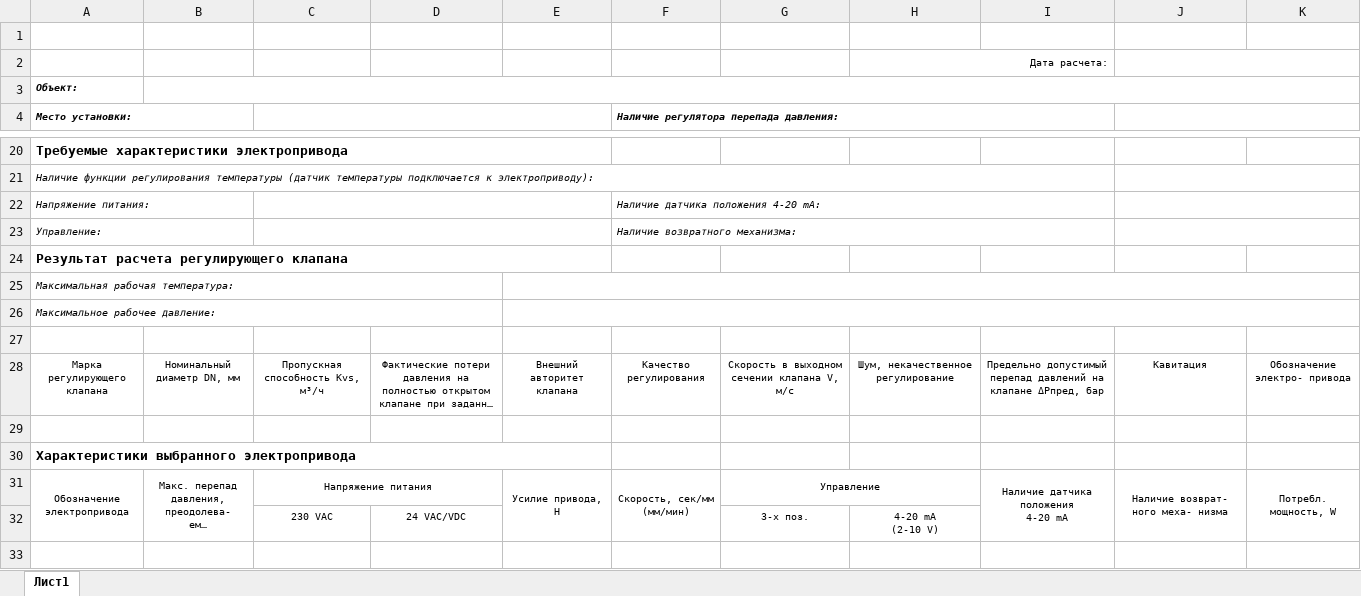
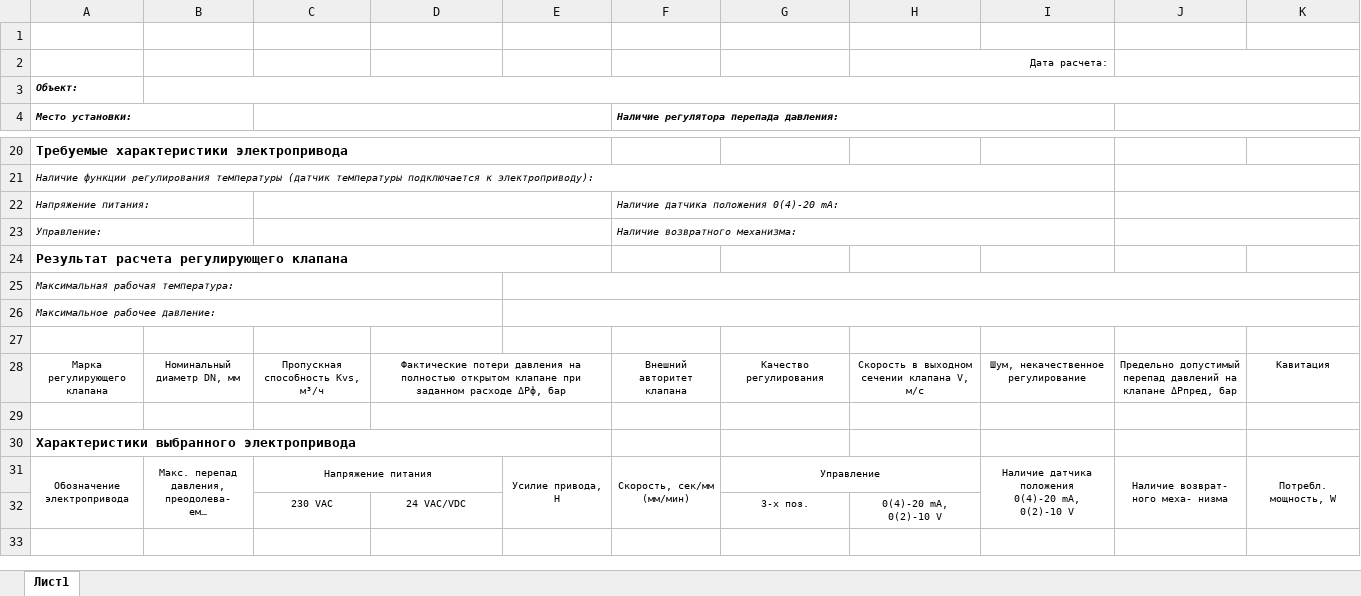
Before and after one commit to PaZa96/TeplosilaWeb, an Excel workbook: TeplosilaWeb/Content/templates/templateTRV.xlsx, sheet Лист1, drawn as a sheet; only a part is shown, gaps mark what is left out; long unchanged cells end in …; values as stored, in another font and other column widths than the file's, no borders; charts and pictures not drawn; ↵ is a line break in a cell; the diff names each change by its address in the sheet, - before the commit and + after, or states it on an @@ line.

```diff
--- a/TeplosilaWeb/Content/templates/templateTRV.xlsx (sheet Лист1)
+++ b/TeplosilaWeb/Content/templates/templateTRV.xlsx (sheet Лист1)
-F22: Наличие датчика положения 4-20 mA:
+F22: Наличие датчика положения 0(4)-20 mA:
+D28:E28 merged
-E28: Внешний авторитет клапана
+E28: (empty)
-F28: Качество регулирования
+F28: Внешний авторитет клапана
-G28: Скорость в выходном сечении клапана V, м/с
+G28: Качество регулирования
-H28: Шум, некачественное регулирование
+H28: Скорость в выходном сечении клапана V, м/с
-I28: Предельно допустимый перепад давлений на клапане ΔPпред, бар
+I28: Шум, некачественное регулирование
-J28: Кавитация
+J28: Предельно допустимый перепад давлений на клапане ΔPпред, бар
-K28: Обозначение электро- привода
+K28: Кавитация
+D29:E29 merged
-I31: Наличие датчика положения ↵ 4-20 mA
+I31: Наличие датчика положения ↵ 0(4)-20 mA, ↵ 0(2)-10 V
-H32: 4-20 mA ↵ (2-10 V)
+H32: 0(4)-20 mA, ↵ 0(2)-10 V
```
Also changed, not shown: charts or pictures, TeplosilaWeb/Content/templates/templateTRVSteam.xlsx, 7 other files.
